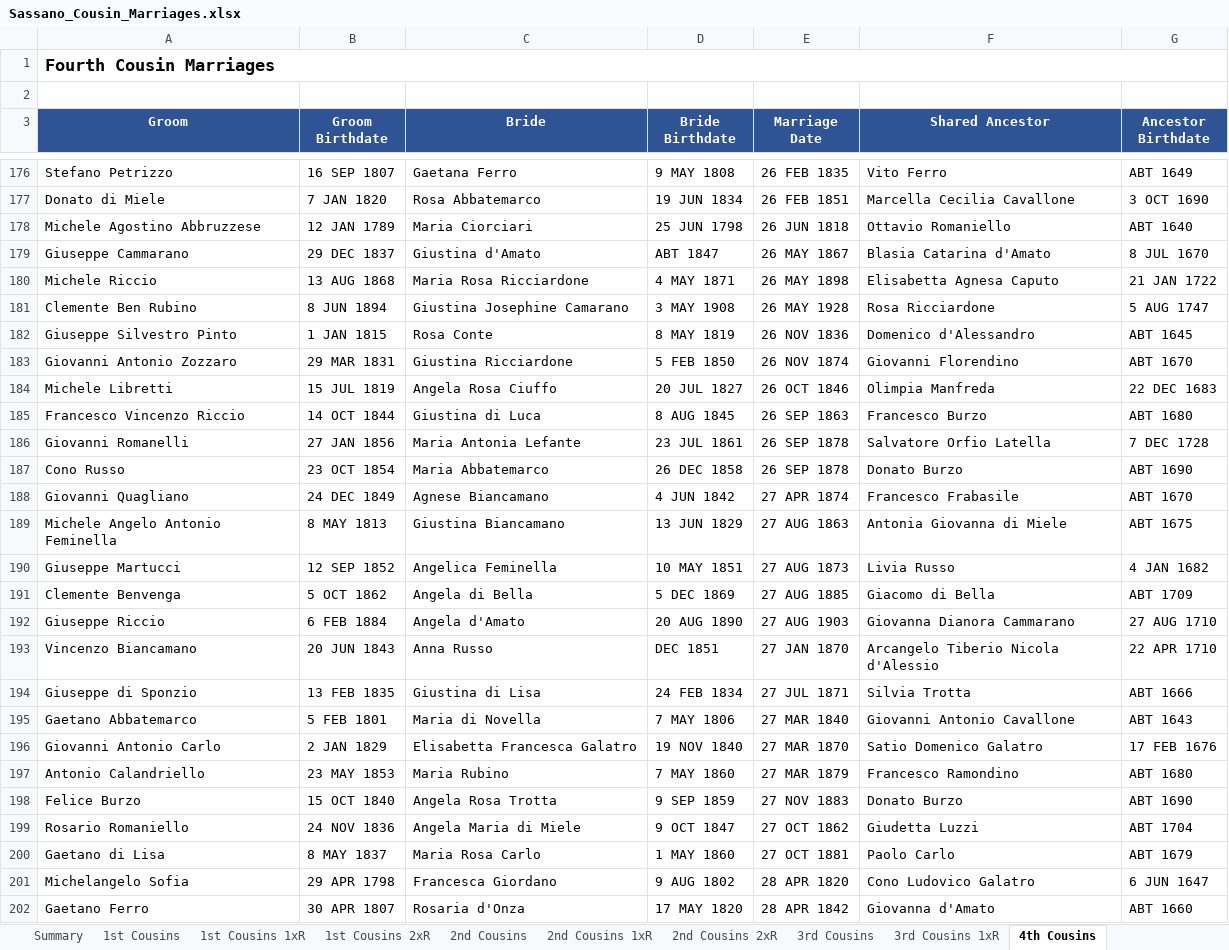
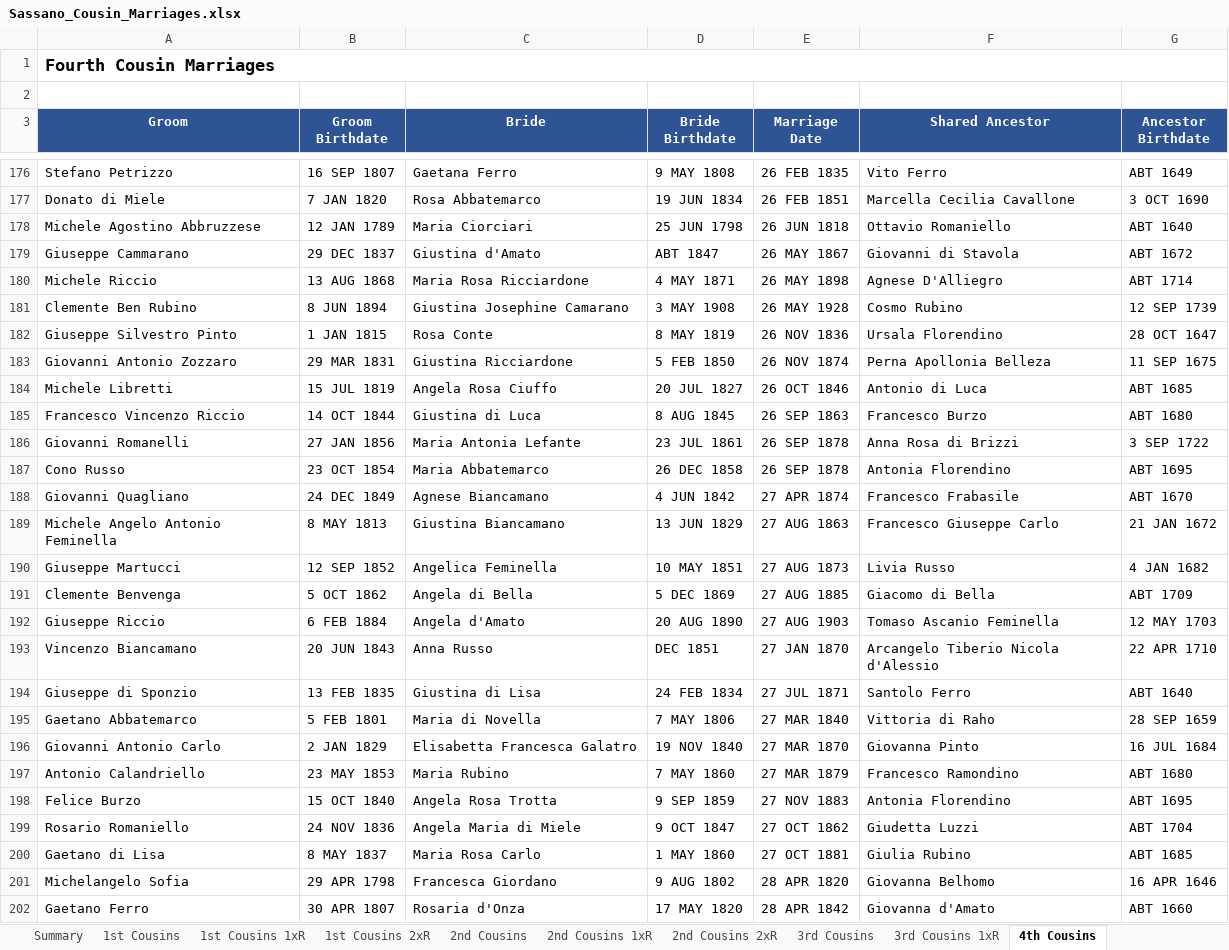
Before and after one commit to johncavallone/sassanochicago, an Excel workbook: assets/downloads/Sassano_Cousin_Marriages.xlsx, sheet 4th Cousins, drawn as a sheet; only a part is shown, gaps mark what is left out; values as stored, in another font and other column widths than the file's, no borders; the diff covers the shown part only; the diff names each change by its address in the sheet, - before the commit and + after, or states it on an @@ line.

```diff
--- a/assets/downloads/Sassano_Cousin_Marriages.xlsx (sheet 4th Cousins)
+++ b/assets/downloads/Sassano_Cousin_Marriages.xlsx (sheet 4th Cousins)
-F179 (Shared Ancestor): Blasia Catarina d'Amato
+F179 (Shared Ancestor): Giovanni di Stavola
-G179 (Ancestor Birthdate): 8 JUL 1670
+G179 (Ancestor Birthdate): ABT 1672
-F180 (Shared Ancestor): Elisabetta Agnesa Caputo
+F180 (Shared Ancestor): Agnese D'Alliegro
-G180 (Ancestor Birthdate): 21 JAN 1722
+G180 (Ancestor Birthdate): ABT 1714
-F181 (Shared Ancestor): Rosa Ricciardone
+F181 (Shared Ancestor): Cosmo Rubino
-G181 (Ancestor Birthdate): 5 AUG 1747
+G181 (Ancestor Birthdate): 12 SEP 1739
-F182 (Shared Ancestor): Domenico d'Alessandro
+F182 (Shared Ancestor): Ursala Florendino
-G182 (Ancestor Birthdate): ABT 1645
+G182 (Ancestor Birthdate): 28 OCT 1647
-F183 (Shared Ancestor): Giovanni Florendino
+F183 (Shared Ancestor): Perna Apollonia Belleza
-G183 (Ancestor Birthdate): ABT 1670
+G183 (Ancestor Birthdate): 11 SEP 1675
-F184 (Shared Ancestor): Olimpia Manfreda
+F184 (Shared Ancestor): Antonio di Luca
-G184 (Ancestor Birthdate): 22 DEC 1683
+G184 (Ancestor Birthdate): ABT 1685
-F186 (Shared Ancestor): Salvatore Orfio Latella
+F186 (Shared Ancestor): Anna Rosa di Brizzi
-G186 (Ancestor Birthdate): 7 DEC 1728
+G186 (Ancestor Birthdate): 3 SEP 1722
-F187 (Shared Ancestor): Donato Burzo
+F187 (Shared Ancestor): Antonia Florendino
-G187 (Ancestor Birthdate): ABT 1690
+G187 (Ancestor Birthdate): ABT 1695
-F189 (Shared Ancestor): Antonia Giovanna di Miele
+F189 (Shared Ancestor): Francesco Giuseppe Carlo
-G189 (Ancestor Birthdate): ABT 1675
+G189 (Ancestor Birthdate): 21 JAN 1672
-F192 (Shared Ancestor): Giovanna Dianora Cammarano
+F192 (Shared Ancestor): Tomaso Ascanio Feminella
-G192 (Ancestor Birthdate): 27 AUG 1710
+G192 (Ancestor Birthdate): 12 MAY 1703
-F194 (Shared Ancestor): Silvia Trotta
+F194 (Shared Ancestor): Santolo Ferro
-G194 (Ancestor Birthdate): ABT 1666
+G194 (Ancestor Birthdate): ABT 1640
-F195 (Shared Ancestor): Giovanni Antonio Cavallone
+F195 (Shared Ancestor): Vittoria di Raho
-G195 (Ancestor Birthdate): ABT 1643
+G195 (Ancestor Birthdate): 28 SEP 1659
-F196 (Shared Ancestor): Satio Domenico Galatro
+F196 (Shared Ancestor): Giovanna Pinto
-G196 (Ancestor Birthdate): 17 FEB 1676
+G196 (Ancestor Birthdate): 16 JUL 1684
-F198 (Shared Ancestor): Donato Burzo
+F198 (Shared Ancestor): Antonia Florendino
-G198 (Ancestor Birthdate): ABT 1690
+G198 (Ancestor Birthdate): ABT 1695
-F200 (Shared Ancestor): Paolo Carlo
+F200 (Shared Ancestor): Giulia Rubino
-G200 (Ancestor Birthdate): ABT 1679
+G200 (Ancestor Birthdate): ABT 1685
-F201 (Shared Ancestor): Cono Ludovico Galatro
+F201 (Shared Ancestor): Giovanna Belhomo
-G201 (Ancestor Birthdate): 6 JUN 1647
+G201 (Ancestor Birthdate): 16 APR 1646
```
Also changed, not shown: 292 edited cells elsewhere in this sheet, sheet 3rd Cousins 1xR, sheet 3rd Cousins, sheet 2nd Cousins, sheet 2nd Cousins 1xR, sheet Chicago Cousin Marriages, sheet Chicago via Descendant, 5 more sheets, formulas that keep their value, 7 other files.
